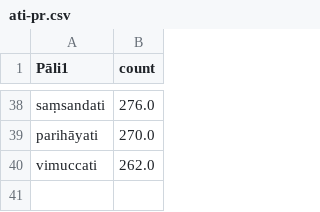
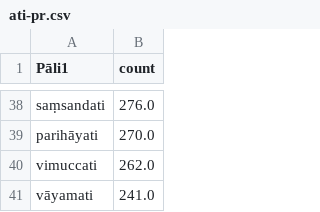
Before and after one commit to Devamitta/word-frequency, a CSV file: frequent-words/ati-pr.csv, drawn as a sheet; only a part is shown, gaps mark what is left out.

```diff
--- a/frequent-words/ati-pr.csv
+++ b/frequent-words/ati-pr.csv
@@ -40 +40,2 @@ parihāyati	270.0
 vimuccati	262.0
+vāyamati	241.0
```
Also changed, not shown: curated-sources/1000-words.csv, frequent-words/a-masc.csv, 6 other files.
